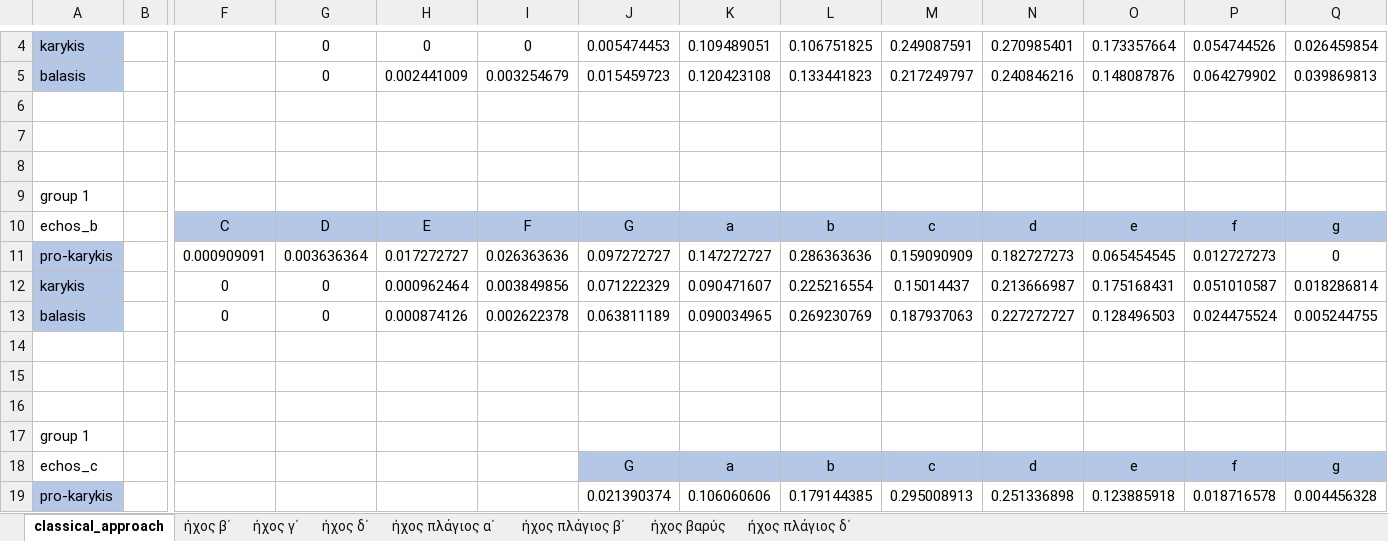
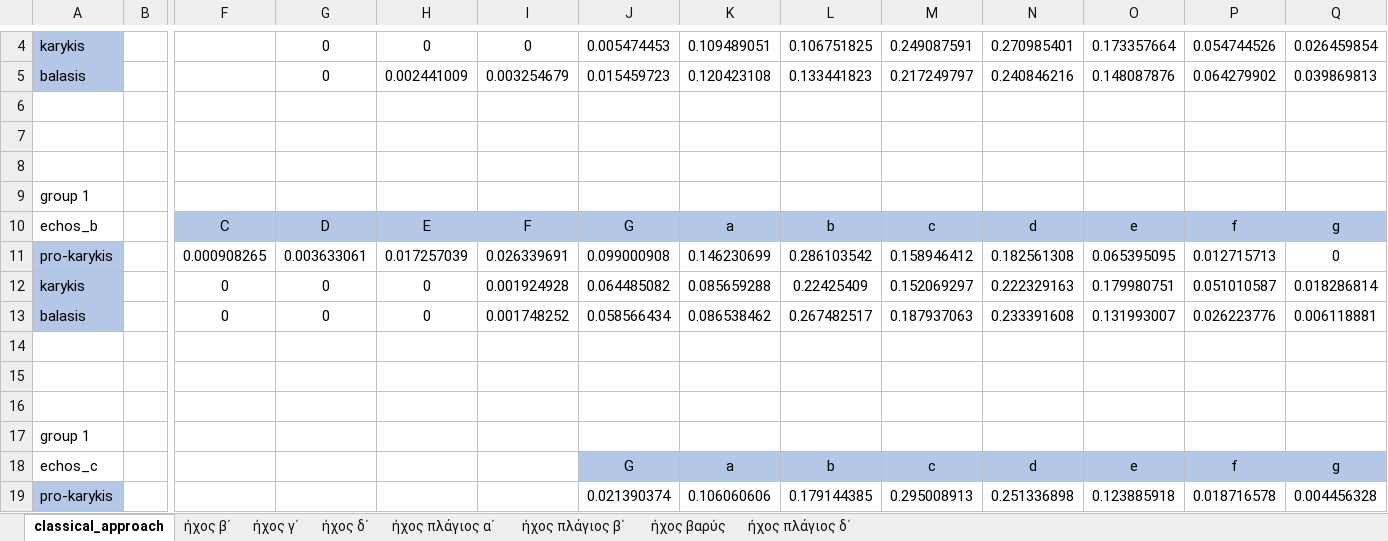
Before and after one commit to PolykarposPolykarpidis/PhD_documents, an Excel workbook: results_method1_and_2/chartbars/pitch_profile_all.xlsx, sheet classical_approach, drawn as a sheet; only a part is shown, gaps mark what is left out; values as stored, in another font and other column widths than the file's, no borders; charts and pictures and conditional formats not drawn; removed rows and columns are numbered as before the commit, all else as after; rows hold the shown columns only; the diff names each change by its address in the sheet, - before the commit and + after, or states it on an @@ line.

```diff
--- a/results_method1_and_2/chartbars/pitch_profile_all.xlsx (sheet classical_approach)
+++ b/results_method1_and_2/chartbars/pitch_profile_all.xlsx (sheet classical_approach)
-row 11: pro-karykis |  | 0.000909091 | 0.003636364 | 0.017272727 | 0.026363636 | 0.097272727 | 0.147272727 | 0.286363636 | 0.159090909 | 0.182727273 | 0.065454545 | 0.012727273 | 0
+row 11: pro-karykis |  | 0.000908265 | 0.003633061 | 0.017257039 | 0.026339691 | 0.099000908 | 0.146230699 | 0.286103542 | 0.158946412 | 0.182561308 | 0.065395095 | 0.012715713 | 0
-H12: 0.000962464
+H12: 0
-I12: 0.003849856
+I12: 0.001924928
-J12: 0.071222329
+J12: 0.064485082
-K12: 0.090471607
+K12: 0.085659288
-L12: 0.225216554
+L12: 0.22425409
-M12: 0.15014437
+M12: 0.152069297
-N12: 0.213666987
+N12: 0.222329163
-O12: 0.175168431
+O12: 0.179980751
-H13: 0.000874126
+H13: 0
-I13: 0.002622378
+I13: 0.001748252
-J13: 0.063811189
+J13: 0.058566434
-K13: 0.090034965
+K13: 0.086538462
-L13: 0.269230769
+L13: 0.267482517
-N13: 0.227272727
+N13: 0.233391608
-O13: 0.128496503
+O13: 0.131993007
-P13: 0.024475524
+P13: 0.026223776
-Q13: 0.005244755
+Q13: 0.006118881
```
Also changed, not shown: sheet ήχος β΄, charts or pictures, results_method1_and_2/chartbars/classical_approach_echos_b.xlsx, 1 other file.
